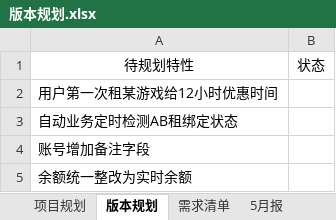
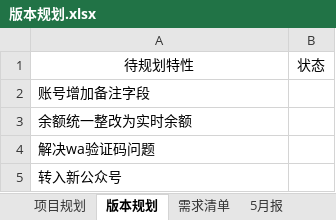
Before and after one commit to fomjar/ski, an Excel workbook: doc/01平台/版本规划.xlsx, sheet 版本规划, drawn as a sheet; values as stored, in another font and other column widths than the file's, no borders; removed rows and columns are numbered as before the commit, all else as after; the diff names each change by its address in the sheet, - before the commit and + after, or states it on an @@ line.

```diff
--- a/doc/01平台/版本规划.xlsx (sheet 版本规划)
+++ b/doc/01平台/版本规划.xlsx (sheet 版本规划)
-row 2: 用户第一次租某游戏给12小时优惠时间
-row 3: 自动业务定时检测AB租绑定状态
+row 4: 解决wa验证码问题
+row 5: 转入新公众号
```
Also changed, not shown: sheet 项目规划, charts or pictures, 5 other files.
